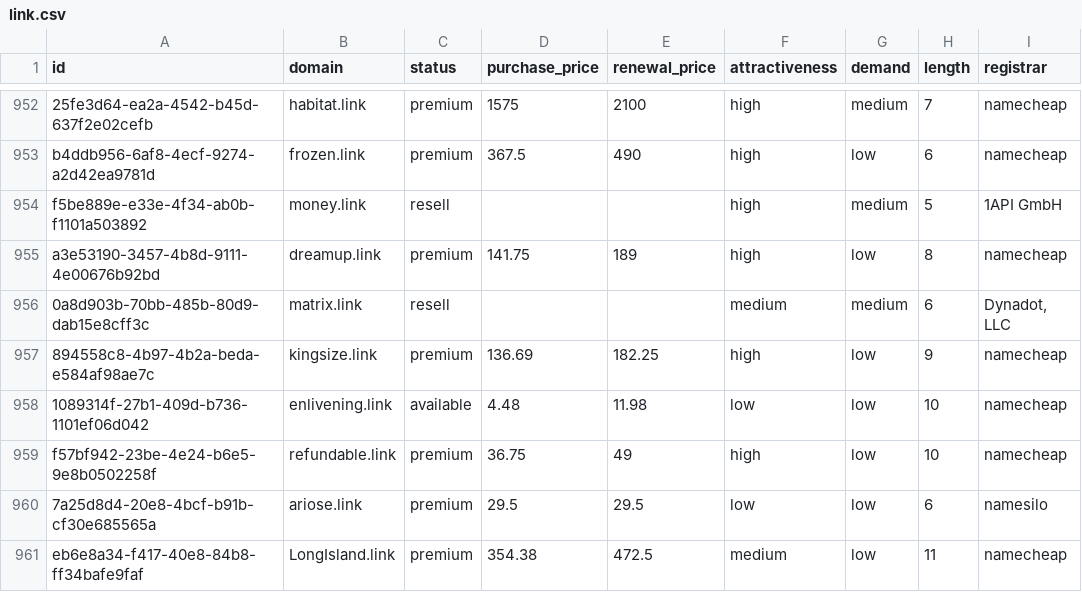
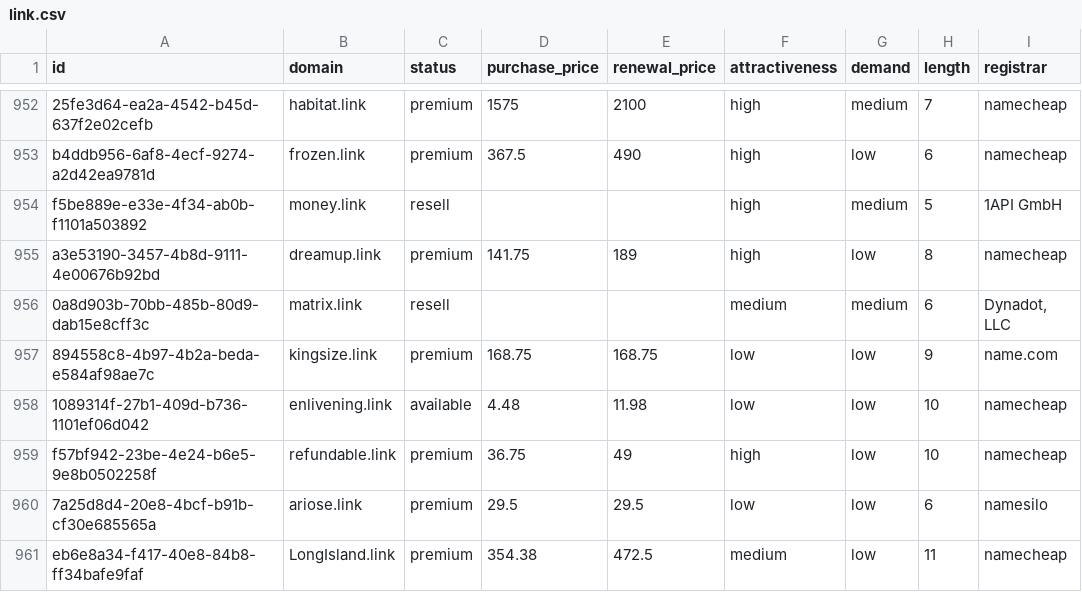
Before and after one commit to UniqueDomains/link-oneword-domains, a CSV file: link.csv, drawn as a sheet; only a part is shown, gaps mark what is left out; the diff names each change by its address in the sheet, - before the commit and + after, or states it on an @@ line.

Commit message:
Domains update

```diff
--- a/link.csv
+++ b/link.csv
-D957 (purchase_price): 136.69
+D957 (purchase_price): 168.75
-E957 (renewal_price): 182.25
+E957 (renewal_price): 168.75
-F957 (attractiveness): high
+F957 (attractiveness): low
-I957 (registrar): namecheap
+I957 (registrar): name.com
```
Also changed, not shown: 4 other files.
